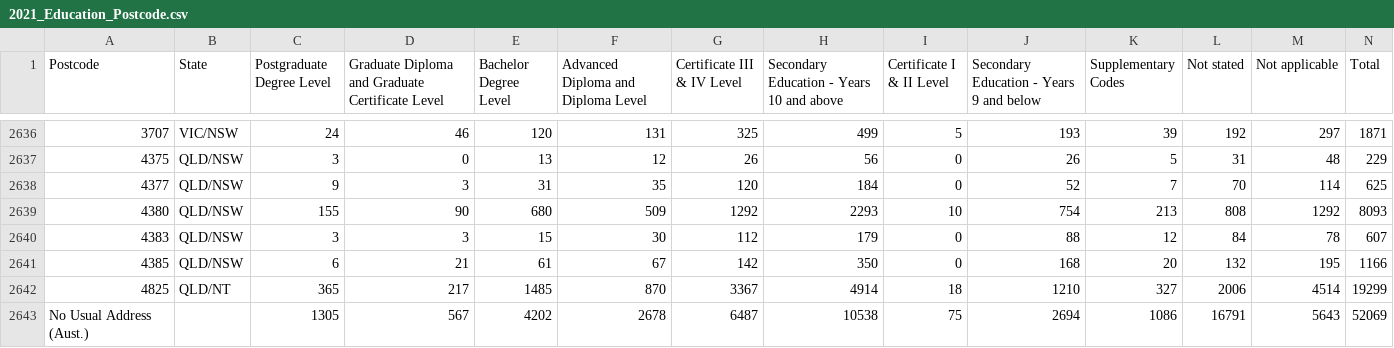
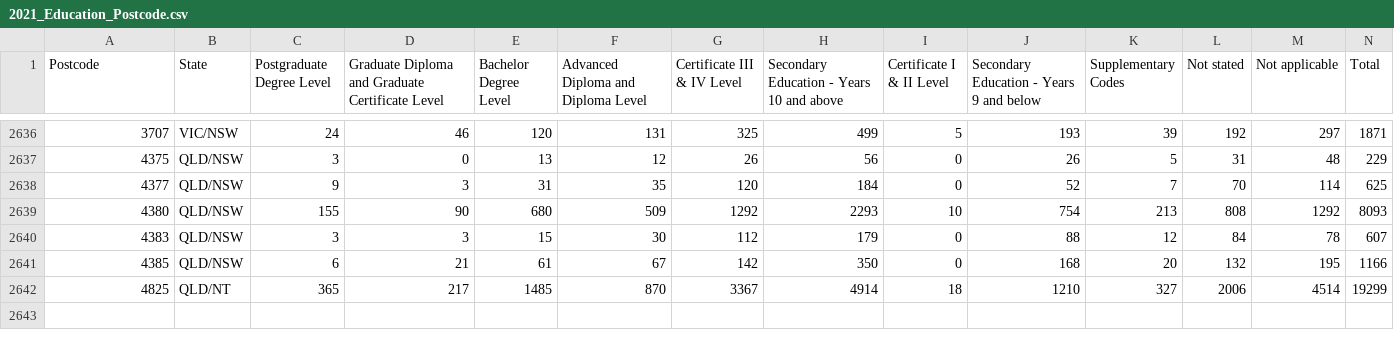
Before and after one commit to JoshMBell/Module_7_Project, a CSV file: Resources/2021_Education_Postcode.csv, drawn as a sheet; only a part is shown, gaps mark what is left out.

Commit message:
cleaned data

```diff
--- a/Resources/2021_Education_Postcode.csv
+++ b/Resources/2021_Education_Postcode.csv
@@ -2642,2 +2642 @@ Postcode,State,Postgraduate Degree Level,Graduate Diploma and Graduate Certifica
 4825,QLD/NT,365,217,1485,870,3367,4914,18,1210,327,2006,4514,19299
-No Usual Address (Aust.),,1305,567,4202,2678,6487,10538,75,2694,1086,16791,5643,52069
```
Also changed, not shown: 1 other file.
